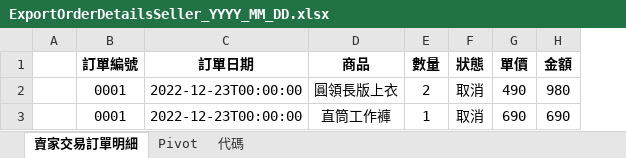
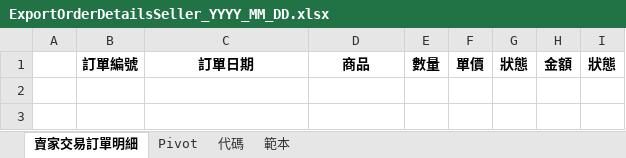
Before and after one commit to kurodeau/edog_sprintboot, an Excel workbook: src/main/resources/spreadsheet/ExportOrderDetailsSeller_YYYY_MM_DD.xlsx, sheet 賣家交易訂單明細, drawn as a sheet; values as stored, in another font and other column widths than the file's, no borders; removed rows and columns are numbered as before the commit, all else as after; the diff names each change by its address in the sheet, - before the commit and + after, or states it on an @@ line.

```diff
--- a/src/main/resources/spreadsheet/ExportOrderDetailsSeller_YYYY_MM_DD.xlsx (sheet 賣家交易訂單明細)
+++ b/src/main/resources/spreadsheet/ExportOrderDetailsSeller_YYYY_MM_DD.xlsx (sheet 賣家交易訂單明細)
+sheet tab: 範本
-column F, row 1: 狀態
+column G, row 1: 狀態
+column I, row 1: 狀態
-row 2:  | 0001 | 2022-12-23T00:00:00 | 圓領長版上衣 | 2 | 取消 | 490 | 980
-row 3:  | 0001 | 2022-12-23T00:00:00 | 直筒工作褲 | 1 | 取消 | 690 | 690
```
Also changed, not shown: 23 other files.
